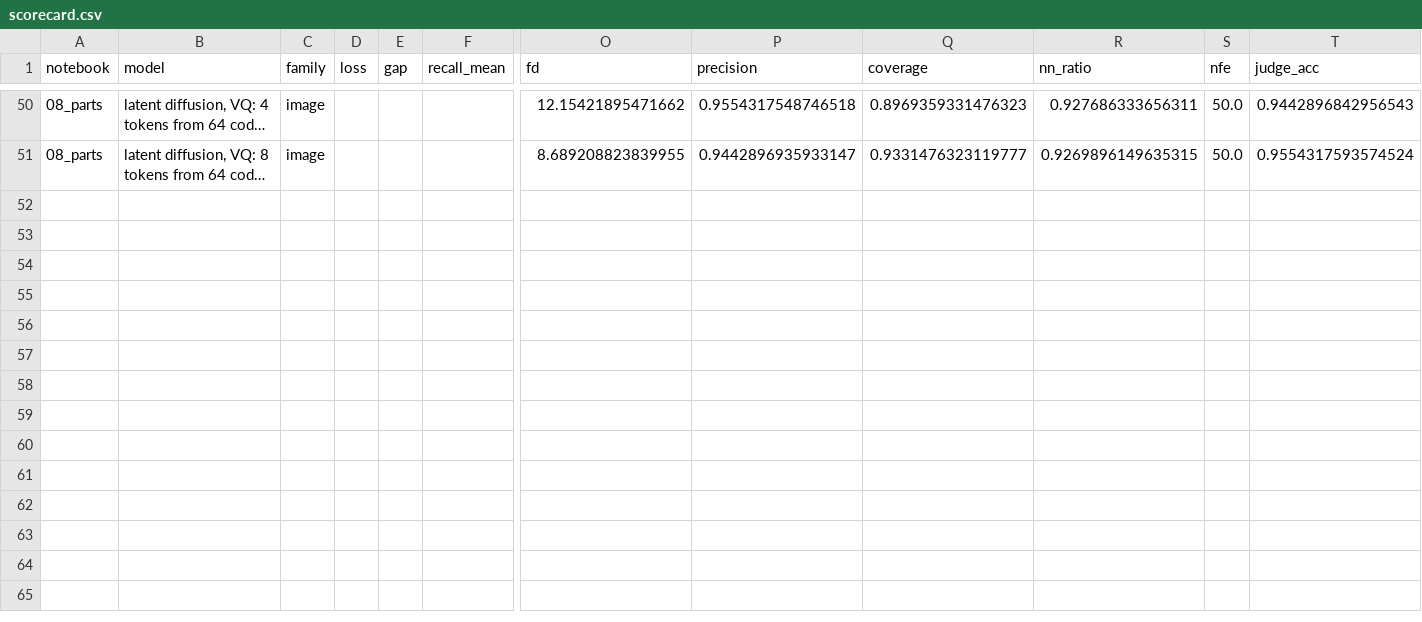
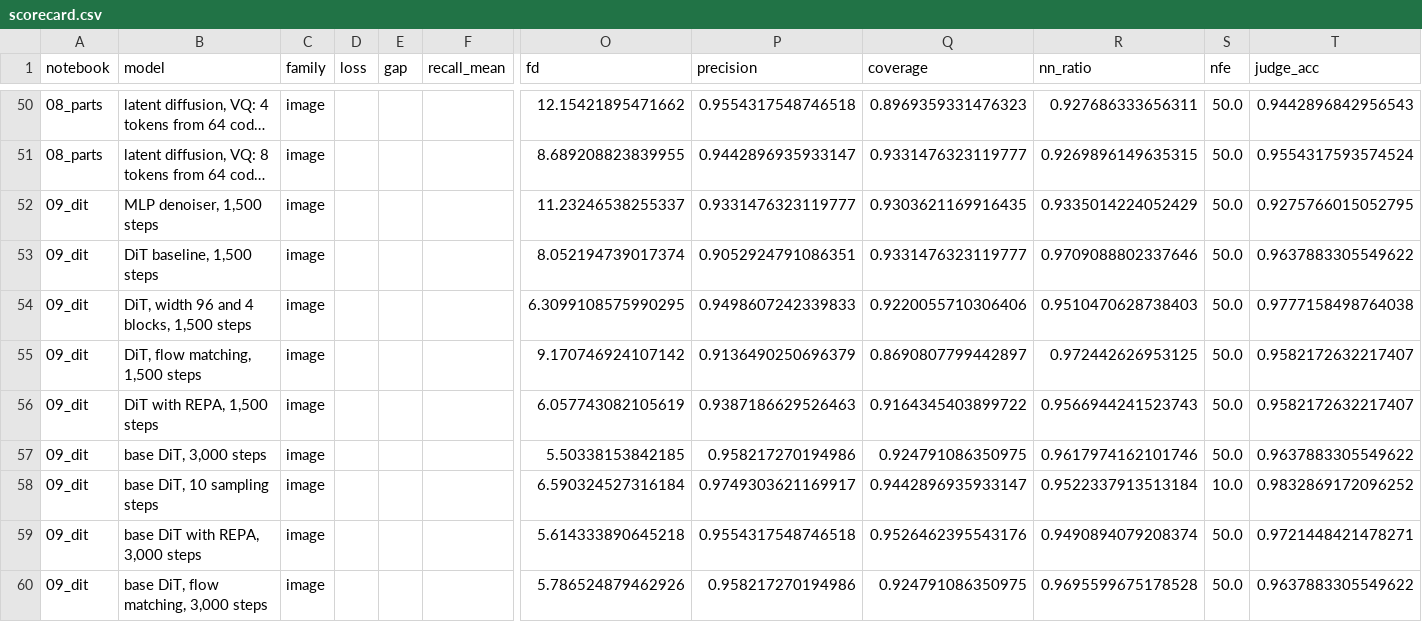
Before and after one commit to LRCole3/pre-training-pathway, a CSV file: results/scorecard.csv, drawn as a sheet; only a part is shown, gaps mark what is left out; long unchanged cells end in …; rows hold the shown columns only; the diff names each change by its address in the sheet, - before the commit and + after, or states it on an @@ line.

Commit message:
Add notebook 09: pretraining diffusion transformers (patch tokens, conditioning routes, positions, flow matching, masked training, representation alignment)

```diff
--- a/results/scorecard.csv
+++ b/results/scorecard.csv
+row 52: 09_dit | MLP denoiser, 1,500 steps | image |  |  |  | 11.23246538255337 | 0.9331476323119777 | 0.9303621169916435 | 0.9335014224052429 | 50.0 | 0.9275766015052795
+row 53: 09_dit | DiT baseline, 1,500 steps | image |  |  |  | 8.052194739017374 | 0.9052924791086351 | 0.9331476323119777 | 0.9709088802337646 | 50.0 | 0.9637883305549622
+row 54: 09_dit | DiT, width 96 and 4 blocks, 1,500 steps | image |  |  |  | 6.3099108575990295 | 0.9498607242339833 | 0.9220055710306406 | 0.9510470628738403 | 50.0 | 0.9777158498764038
+row 55: 09_dit | DiT, flow matching, 1,500 steps | image |  |  |  | 9.170746924107142 | 0.9136490250696379 | 0.8690807799442897 | 0.972442626953125 | 50.0 | 0.9582172632217407
+row 56: 09_dit | DiT with REPA, 1,500 steps | image |  |  |  | 6.057743082105619 | 0.9387186629526463 | 0.9164345403899722 | 0.9566944241523743 | 50.0 | 0.9582172632217407
+row 57: 09_dit | base DiT, 3,000 steps | image |  |  |  | 5.50338153842185 | 0.958217270194986 | 0.924791086350975 | 0.9617974162101746 | 50.0 | 0.9637883305549622
+row 58: 09_dit | base DiT, 10 sampling steps | image |  |  |  | 6.590324527316184 | 0.9749303621169917 | 0.9442896935933147 | 0.9522337913513184 | 10.0 | 0.9832869172096252
+row 59: 09_dit | base DiT with REPA, 3,000 steps | image |  |  |  | 5.614333890645218 | 0.9554317548746518 | 0.9526462395543176 | 0.9490894079208374 | 50.0 | 0.9721448421478271
+row 60: 09_dit | base DiT, flow matching, 3,000 steps | image |  |  |  | 5.786524879462926 | 0.958217270194986 | 0.924791086350975 | 0.9695599675178528 | 50.0 | 0.9637883305549622
```
Also changed, not shown: 8 other files.
